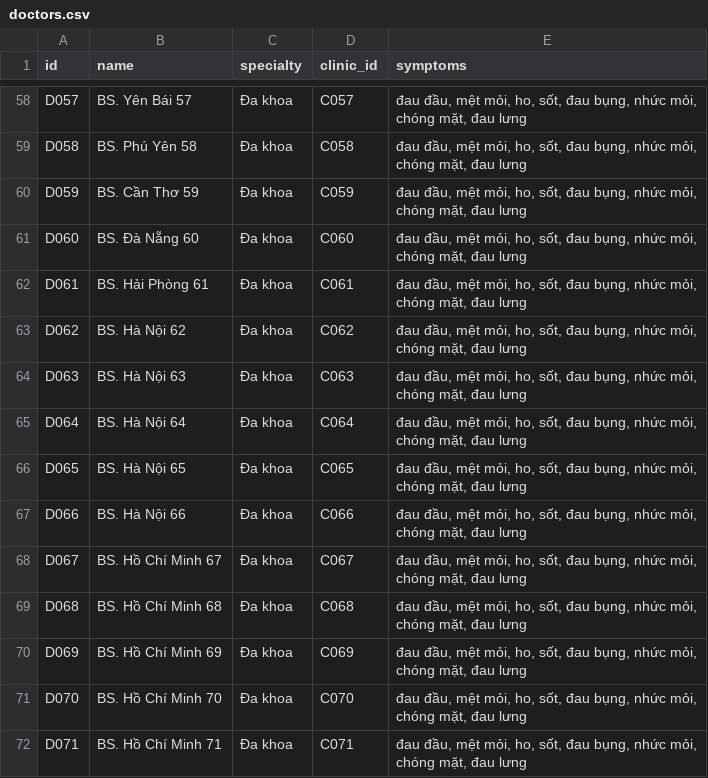
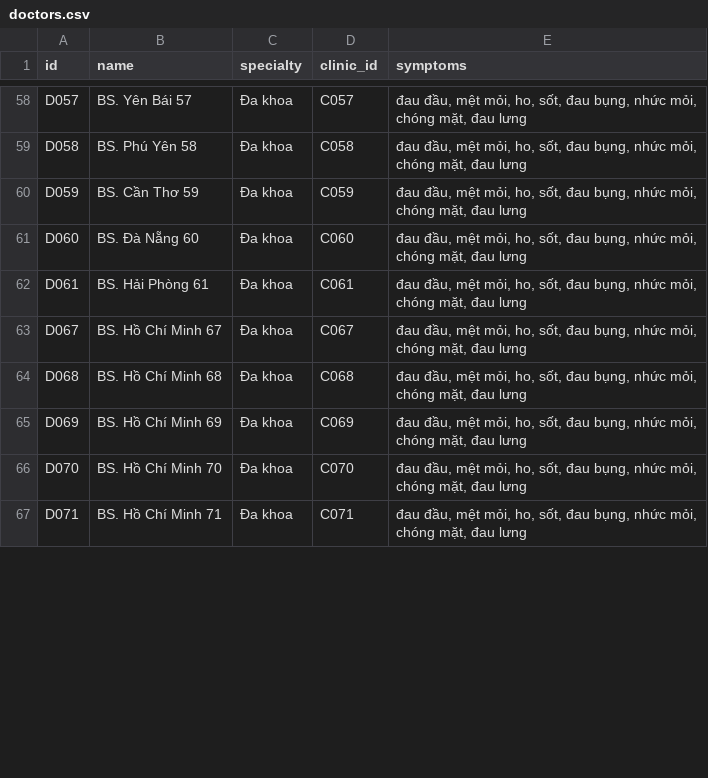
Before and after one commit to manhcuong-contact/DatLichKham, a CSV file: doctors.csv, drawn as a sheet; only a part is shown, gaps mark what is left out; the diff covers the shown part only.

```diff
--- a/doctors.csv
+++ b/doctors.csv
@@ -62,7 +62,2 @@ D060,BS. Đà Nẵng 60,Đa khoa,C060,"đau đầu, mệt mỏi, ho, sốt, đau
 D061,BS. Hải Phòng 61,Đa khoa,C061,"đau đầu, mệt mỏi, ho, sốt, đau bụng, nhức mỏi, chóng mặt, đau lưng"
-D062,BS. Hà Nội 62,Đa khoa,C062,"đau đầu, mệt mỏi, ho, sốt, đau bụng, nhức mỏi, chóng mặt, đau lưng"
-D063,BS. Hà Nội 63,Đa khoa,C063,"đau đầu, mệt mỏi, ho, sốt, đau bụng, nhức mỏi, chóng mặt, đau lưng"
-D064,BS. Hà Nội 64,Đa khoa,C064,"đau đầu, mệt mỏi, ho, sốt, đau bụng, nhức mỏi, chóng mặt, đau lưng"
-D065,BS. Hà Nội 65,Đa khoa,C065,"đau đầu, mệt mỏi, ho, sốt, đau bụng, nhức mỏi, chóng mặt, đau lưng"
-D066,BS. Hà Nội 66,Đa khoa,C066,"đau đầu, mệt mỏi, ho, sốt, đau bụng, nhức mỏi, chóng mặt, đau lưng"
 D067,BS. Hồ Chí Minh 67,Đa khoa,C067,"đau đầu, mệt mỏi, ho, sốt, đau bụng, nhức mỏi, chóng mặt, đau lưng"
```
Also changed, not shown: 25 added rows elsewhere in this file, 1 other file.
